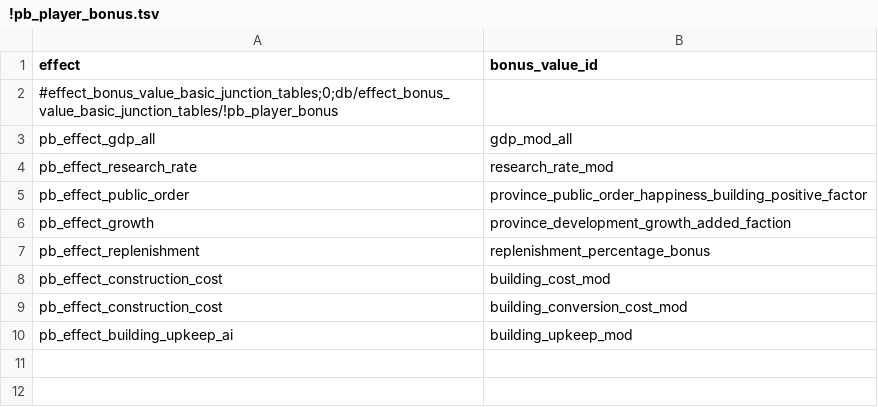
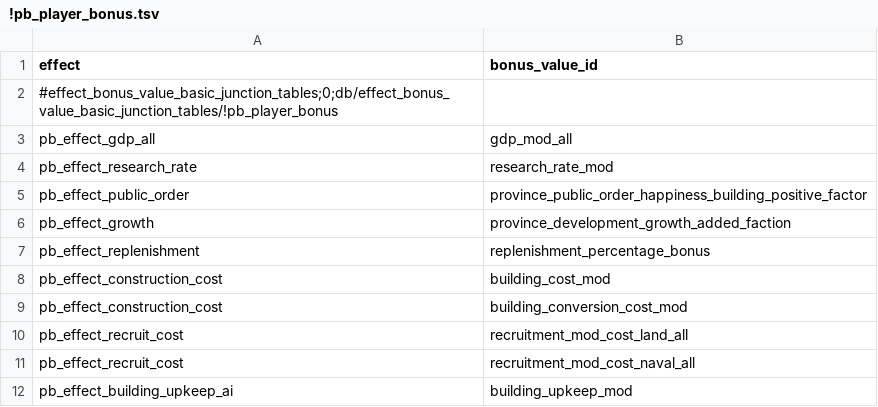
Before and after one commit to mustafadgncy66-max/myrepo, a TSV file: MK1212_OyuncuBonus/tsv/db/effect_bonus_value_basic_junction_tables/!pb_player_bonus.tsv, drawn as a sheet.

```diff
--- a/MK1212_OyuncuBonus/tsv/db/effect_bonus_value_basic_junction_tables/!pb_player_bonus.tsv
+++ b/MK1212_OyuncuBonus/tsv/db/effect_bonus_value_basic_junction_tables/!pb_player_bonus.tsv
@@ -9,2 +9,4 @@ pb_effect_construction_cost	building_cost_mod
 pb_effect_construction_cost	building_conversion_cost_mod
+pb_effect_recruit_cost	recruitment_mod_cost_land_all
+pb_effect_recruit_cost	recruitment_mod_cost_naval_all
 pb_effect_building_upkeep_ai	building_upkeep_mod
```
Also changed, not shown: MK1212_OyuncuBonus/tsv/db/campaign_difficulty_handicap_effects_tables/!pb_player_bonus.tsv, MK1212_OyuncuBonus/tsv/db/effects_tables/!pb_player_bonus.tsv, 6 other files.
